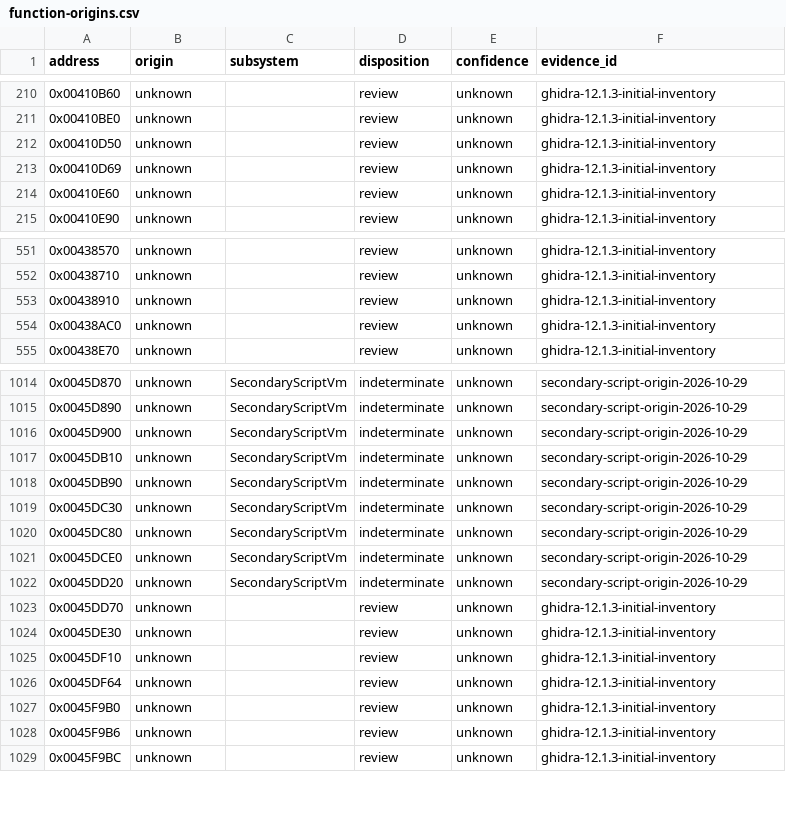
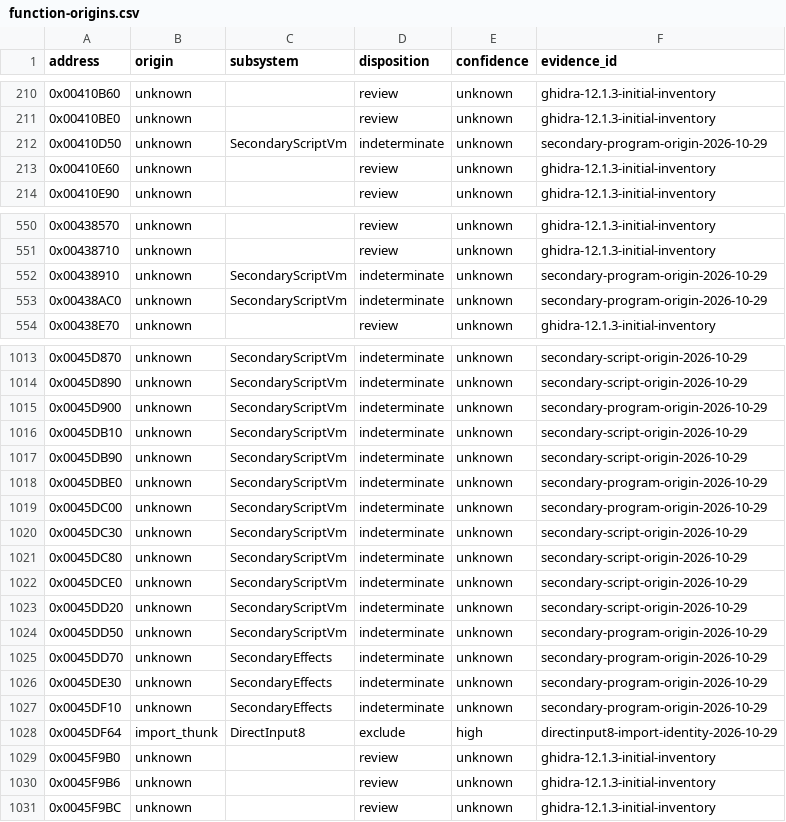
Before and after one commit to N0zoM1z0/th11, a CSV file: config/function-origins.csv, drawn as a sheet; only a part is shown, gaps mark what is left out; the diff covers the shown part only.

```diff
--- a/config/function-origins.csv
+++ b/config/function-origins.csv
@@ -211,4 +211,3 @@ address,origin,subsystem,disposition,confidence,evidence_id
 0x00410BE0,unknown,,review,unknown,ghidra-12.1.3-initial-inventory
-0x00410D50,unknown,,review,unknown,ghidra-12.1.3-initial-inventory
-0x00410D69,unknown,,review,unknown,ghidra-12.1.3-initial-inventory
+0x00410D50,unknown,SecondaryScriptVm,indeterminate,unknown,secondary-program-origin-2026-10-29
 0x00410E60,unknown,,review,unknown,ghidra-12.1.3-initial-inventory
@@ -552,4 +551,4 @@ address,origin,subsystem,disposition,confidence,evidence_id
 0x00438710,unknown,,review,unknown,ghidra-12.1.3-initial-inventory
-0x00438910,unknown,,review,unknown,ghidra-12.1.3-initial-inventory
-0x00438AC0,unknown,,review,unknown,ghidra-12.1.3-initial-inventory
+0x00438910,unknown,SecondaryScriptVm,indeterminate,unknown,secondary-program-origin-2026-10-29
+0x00438AC0,unknown,SecondaryScriptVm,indeterminate,unknown,secondary-program-origin-2026-10-29
 0x00438E70,unknown,,review,unknown,ghidra-12.1.3-initial-inventory
@@ -1015,5 +1014,7 @@ address,origin,subsystem,disposition,confidence,evidence_id
 0x0045D890,unknown,SecondaryScriptVm,indeterminate,unknown,secondary-script-origin-2026-10-29
-0x0045D900,unknown,SecondaryScriptVm,indeterminate,unknown,secondary-script-origin-2026-10-29
+0x0045D900,unknown,SecondaryScriptVm,indeterminate,unknown,secondary-program-origin-2026-10-29
 0x0045DB10,unknown,SecondaryScriptVm,indeterminate,unknown,secondary-script-origin-2026-10-29
 0x0045DB90,unknown,SecondaryScriptVm,indeterminate,unknown,secondary-script-origin-2026-10-29
+0x0045DBE0,unknown,SecondaryScriptVm,indeterminate,unknown,secondary-program-origin-2026-10-29
+0x0045DC00,unknown,SecondaryScriptVm,indeterminate,unknown,secondary-program-origin-2026-10-29
 0x0045DC30,unknown,SecondaryScriptVm,indeterminate,unknown,secondary-script-origin-2026-10-29
@@ -1022,6 +1023,7 @@ address,origin,subsystem,disposition,confidence,evidence_id
 0x0045DD20,unknown,SecondaryScriptVm,indeterminate,unknown,secondary-script-origin-2026-10-29
-0x0045DD70,unknown,,review,unknown,ghidra-12.1.3-initial-inventory
-0x0045DE30,unknown,,review,unknown,ghidra-12.1.3-initial-inventory
-0x0045DF10,unknown,,review,unknown,ghidra-12.1.3-initial-inventory
-0x0045DF64,unknown,,review,unknown,ghidra-12.1.3-initial-inventory
+0x0045DD50,unknown,SecondaryScriptVm,indeterminate,unknown,secondary-program-origin-2026-10-29
+0x0045DD70,unknown,SecondaryEffects,indeterminate,unknown,secondary-program-origin-2026-10-29
+0x0045DE30,unknown,SecondaryEffects,indeterminate,unknown,secondary-program-origin-2026-10-29
+0x0045DF10,unknown,SecondaryEffects,indeterminate,unknown,secondary-program-origin-2026-10-29
+0x0045DF64,import_thunk,DirectInput8,exclude,high,directinput8-import-identity-2026-10-29
 0x0045F9B0,unknown,,review,unknown,ghidra-12.1.3-initial-inventory
```
Also changed, not shown: 6 edited cells elsewhere in this file, config/function-boundaries.csv, config/implemented.csv, 15 other files.
